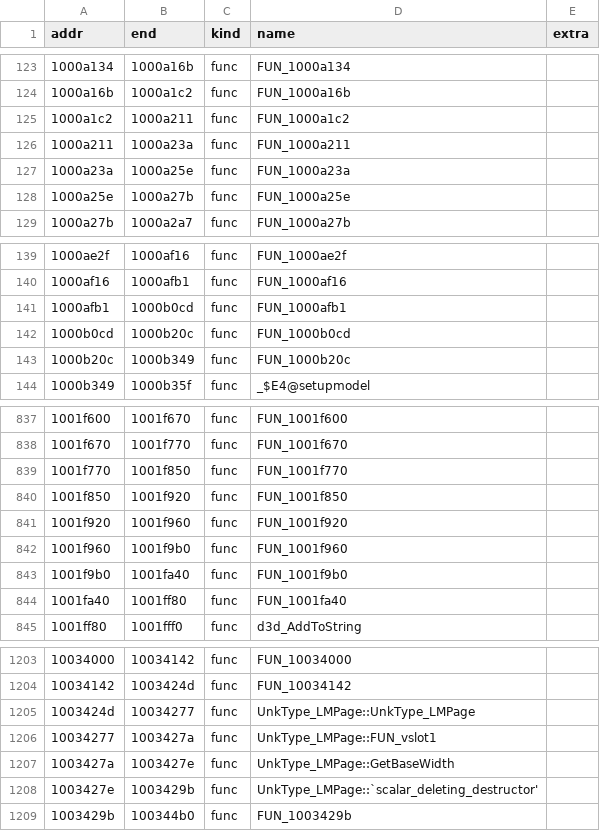
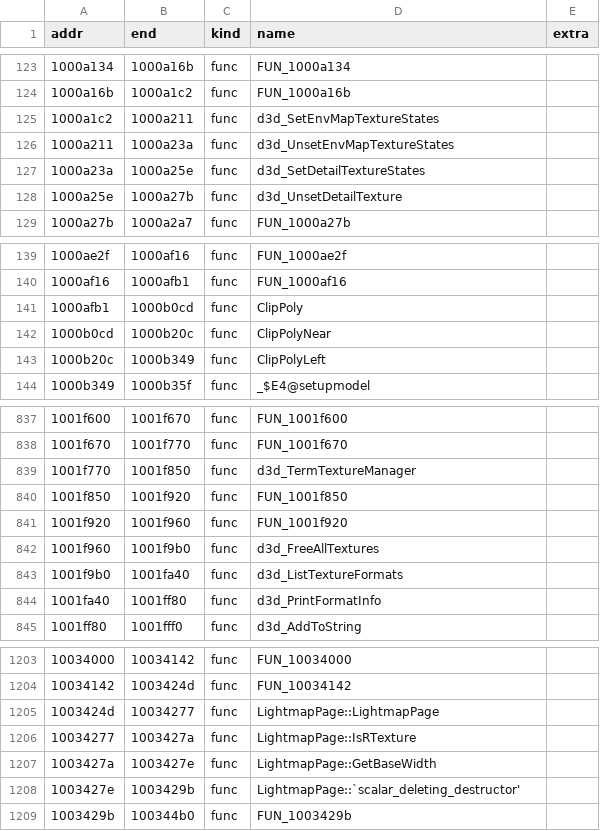
Before and after one commit to Kizaing/NOLF-Reconstructed, a CSV file: config/d3dren/symbols.csv, drawn as a sheet; only a part is shown, gaps mark what is left out; the diff covers the shown part only.

```diff
--- a/config/d3dren/symbols.csv
+++ b/config/d3dren/symbols.csv
@@ -124,6 +124,6 @@ addr,end,kind,name,extra
 1000a16b,1000a1c2,func,"FUN_1000a16b",
-1000a1c2,1000a211,func,"FUN_1000a1c2",
-1000a211,1000a23a,func,"FUN_1000a211",
-1000a23a,1000a25e,func,"FUN_1000a23a",
-1000a25e,1000a27b,func,"FUN_1000a25e",
+1000a1c2,1000a211,func,"d3d_SetEnvMapTextureStates",
+1000a211,1000a23a,func,"d3d_UnsetEnvMapTextureStates",
+1000a23a,1000a25e,func,"d3d_SetDetailTextureStates",
+1000a25e,1000a27b,func,"d3d_UnsetDetailTexture",
 1000a27b,1000a2a7,func,"FUN_1000a27b",
@@ -140,5 +140,5 @@ addr,end,kind,name,extra
 1000af16,1000afb1,func,"FUN_1000af16",
-1000afb1,1000b0cd,func,"FUN_1000afb1",
-1000b0cd,1000b20c,func,"FUN_1000b0cd",
-1000b20c,1000b349,func,"FUN_1000b20c",
+1000afb1,1000b0cd,func,"ClipPoly",
+1000b0cd,1000b20c,func,"ClipPolyNear",
+1000b20c,1000b349,func,"ClipPolyLeft",
 1000b349,1000b35f,func,"_$E4@setupmodel",
@@ -838,8 +838,8 @@ addr,end,kind,name,extra
 1001f670,1001f770,func,"FUN_1001f670",
-1001f770,1001f850,func,"FUN_1001f770",
+1001f770,1001f850,func,"d3d_TermTextureManager",
 1001f850,1001f920,func,"FUN_1001f850",
 1001f920,1001f960,func,"FUN_1001f920",
-1001f960,1001f9b0,func,"FUN_1001f960",
-1001f9b0,1001fa40,func,"FUN_1001f9b0",
-1001fa40,1001ff80,func,"FUN_1001fa40",
+1001f960,1001f9b0,func,"d3d_FreeAllTextures",
+1001f9b0,1001fa40,func,"d3d_ListTextureFormats",
+1001fa40,1001ff80,func,"d3d_PrintFormatInfo",
 1001ff80,1001fff0,func,"d3d_AddToString",
@@ -1204,6 +1204,6 @@ addr,end,kind,name,extra
 10034142,1003424d,func,"FUN_10034142",
-1003424d,10034277,func,"UnkType_LMPage::UnkType_LMPage",
-10034277,1003427a,func,"UnkType_LMPage::FUN_vslot1",
-1003427a,1003427e,func,"UnkType_LMPage::GetBaseWidth",
-1003427e,1003429b,func,"UnkType_LMPage::`scalar_deleting_destructor'",
+1003424d,10034277,func,"LightmapPage::LightmapPage",
+10034277,1003427a,func,"LightmapPage::IsRTexture",
+1003427a,1003427e,func,"LightmapPage::GetBaseWidth",
+1003427e,1003429b,func,"LightmapPage::`scalar_deleting_destructor'",
 1003429b,100344b0,func,"FUN_1003429b",
```
Also changed, not shown: 6 added rows and 44 edited cells elsewhere in this file, 1 other file.
